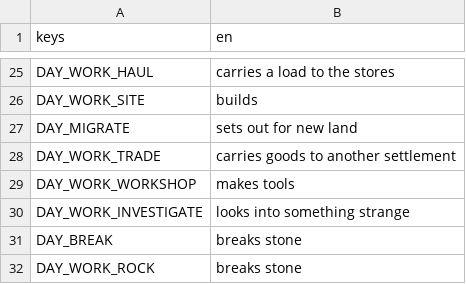
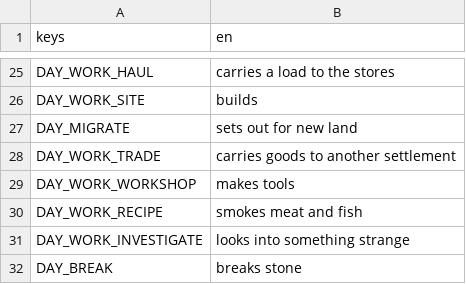
Before and after one commit to happihack/MyWorld, a CSV file: data/text/daylog.csv, drawn as a sheet; only a part is shown, gaps mark what is left out; the shorter side is filled out with more unchanged rows.

```diff
--- a/data/text/daylog.csv
+++ b/data/text/daylog.csv
@@ -29,2 +29,3 @@ DAY_WORK_TRADE,"carries goods to another settlement"
 DAY_WORK_WORKSHOP,"makes tools"
+DAY_WORK_RECIPE,"smokes meat and fish"
 DAY_WORK_INVESTIGATE,"looks into something strange"
```
Also changed, not shown: 1 other file.
